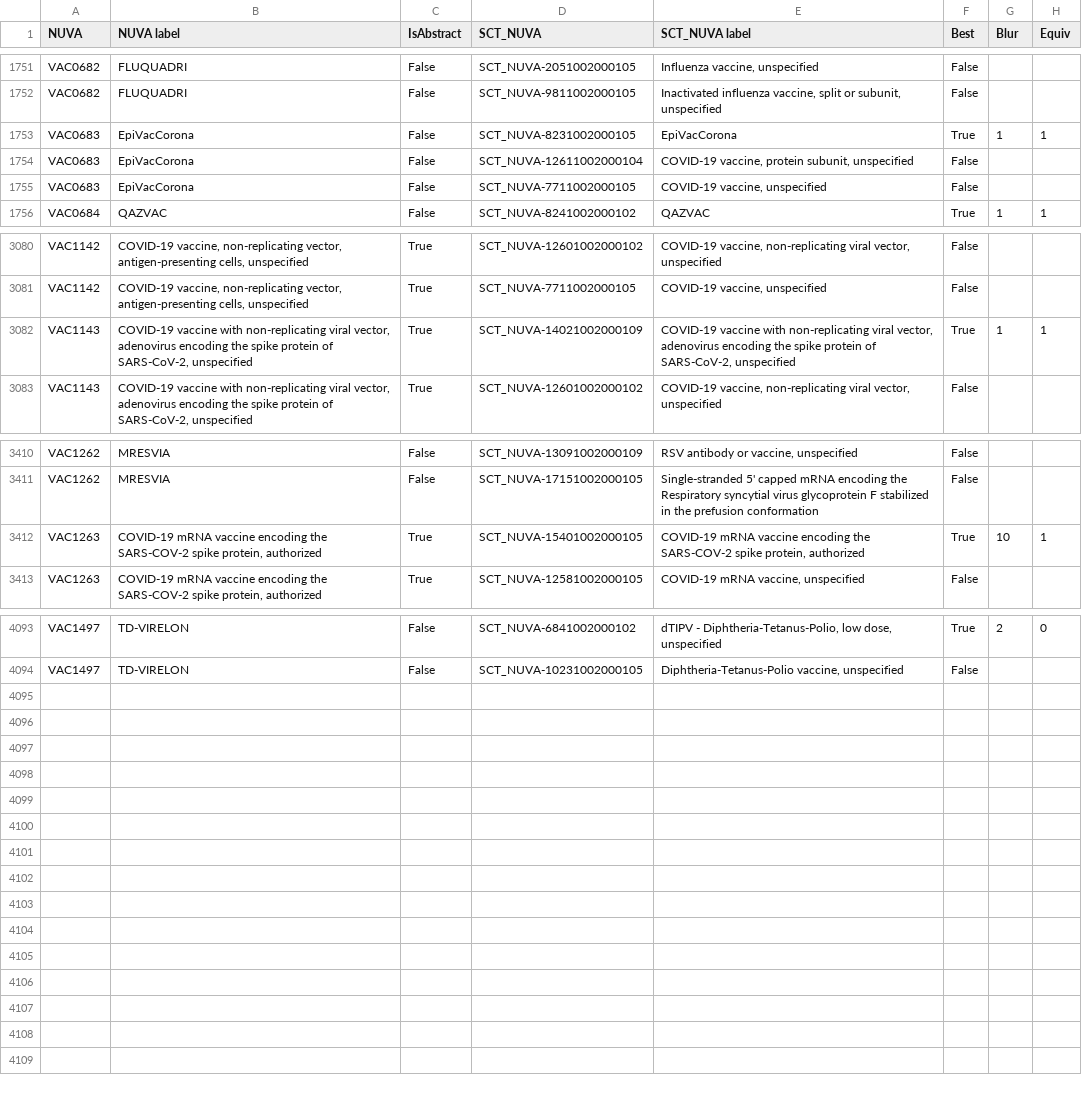
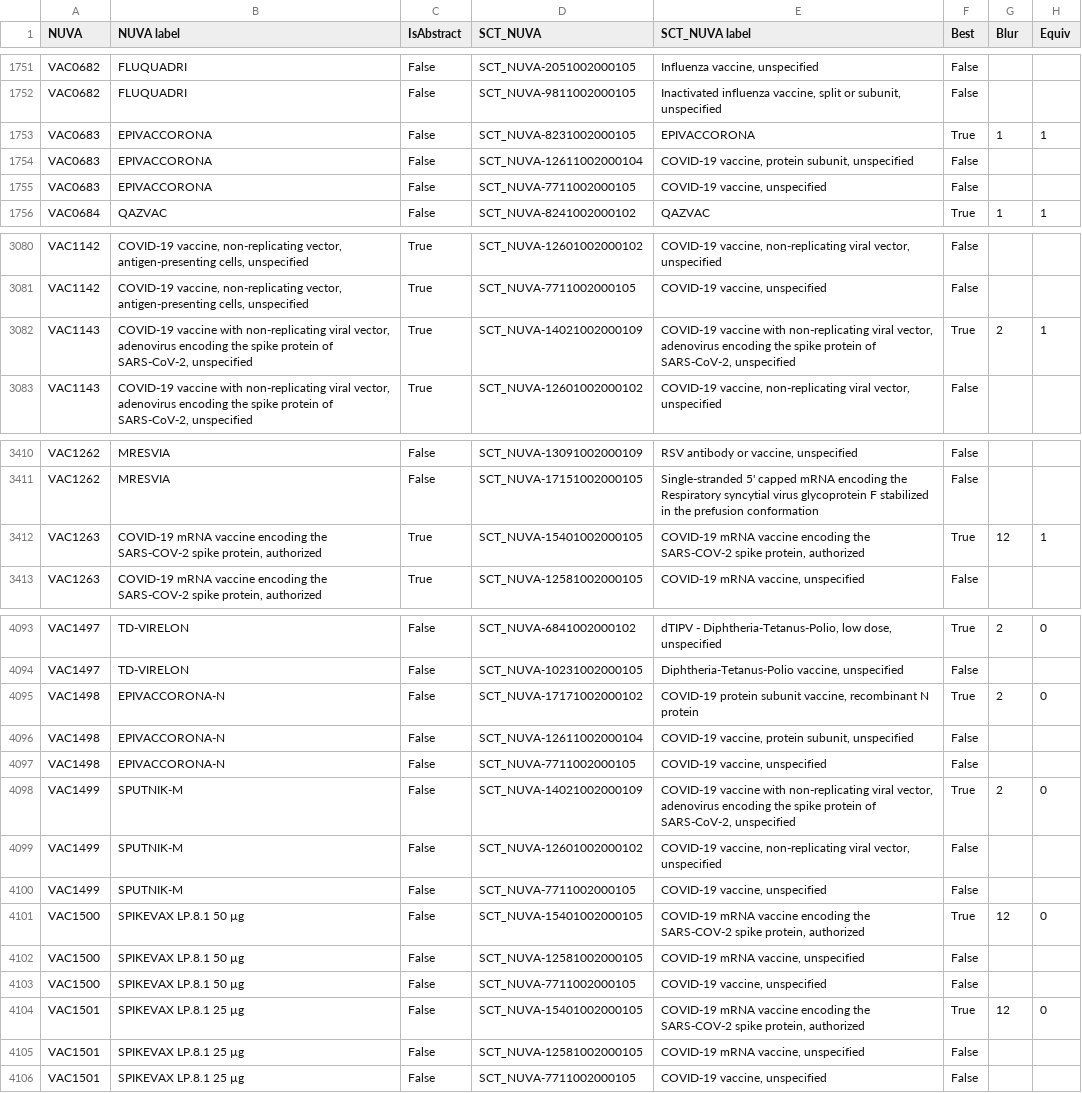
Before and after one commit to IVC-NUVA/NUVA, a CSV file: Release/Alignments/SCT_NUVA/nuva2SCT_NUVA.csv, drawn as a sheet; only a part is shown, gaps mark what is left out; the diff covers the shown part only.

```diff
--- a/Release/Alignments/SCT_NUVA/nuva2SCT_NUVA.csv
+++ b/Release/Alignments/SCT_NUVA/nuva2SCT_NUVA.csv
@@ -1752,5 +1752,5 @@ VAC0682,FLUQUADRI,False,SCT_NUVA-2051002000105,"Influenza vaccine, unspecified",
 VAC0682,FLUQUADRI,False,SCT_NUVA-9811002000105,"Inactivated influenza vaccine, split or subunit, unspecified",False,,
-VAC0683,EpiVacCorona,False,SCT_NUVA-8231002000105,EpiVacCorona,True,1,1
-VAC0683,EpiVacCorona,False,SCT_NUVA-12611002000104,"COVID-19 vaccine, protein subunit, unspecified",False,,
-VAC0683,EpiVacCorona,False,SCT_NUVA-7711002000105,"COVID-19 vaccine, unspecified",False,,
+VAC0683,EPIVACCORONA,False,SCT_NUVA-8231002000105,EPIVACCORONA,True,1,1
+VAC0683,EPIVACCORONA,False,SCT_NUVA-12611002000104,"COVID-19 vaccine, protein subunit, unspecified",False,,
+VAC0683,EPIVACCORONA,False,SCT_NUVA-7711002000105,"COVID-19 vaccine, unspecified",False,,
 VAC0684,QAZVAC,False,SCT_NUVA-8241002000102,QAZVAC,True,1,1
@@ -3081,3 +3081,3 @@ VAC1142,"COVID-19 vaccine, non-replicating vector, antigen-presenting cells, uns
 VAC1142,"COVID-19 vaccine, non-replicating vector, antigen-presenting cells, unspecified",True,SCT_NUVA-7711002000105,"COVID-19 vaccine, unspecified",False,,
-VAC1143,"COVID-19 vaccine with non-replicating viral vector, adenovirus encoding the spike protein of SARS-CoV-2, unspecified",True,SCT_NUVA-14021002000109,"COVID-19 vaccine with non-replicating viral vector, adenovirus encoding the spike protein of SARS-CoV-2, unspecified",True,1,1
+VAC1143,"COVID-19 vaccine with non-replicating viral vector, adenovirus encoding the spike protein of SARS-CoV-2, unspecified",True,SCT_NUVA-14021002000109,"COVID-19 vaccine with non-replicating viral vector, adenovirus encoding the spike protein of SARS-CoV-2, unspecified",True,2,1
 VAC1143,"COVID-19 vaccine with non-replicating viral vector, adenovirus encoding the spike protein of SARS-CoV-2, unspecified",True,SCT_NUVA-12601002000102,"COVID-19 vaccine, non-replicating viral vector, unspecified",False,,
@@ -3411,3 +3411,3 @@ VAC1262,MRESVIA,False,SCT_NUVA-13091002000109,"RSV antibody or vaccine, unspecif
 VAC1262,MRESVIA,False,SCT_NUVA-17151002000105,Single-stranded 5' capped mRNA encoding the Respiratory syncytial virus glycoprotein F stabilized in the prefusion conformation,False,,
-VAC1263,"COVID-19 mRNA vaccine encoding the SARS-COV-2 spike protein, authorized",True,SCT_NUVA-15401002000105,"COVID-19 mRNA vaccine encoding the SARS-COV-2 spike protein, authorized",True,10,1
+VAC1263,"COVID-19 mRNA vaccine encoding the SARS-COV-2 spike protein, authorized",True,SCT_NUVA-15401002000105,"COVID-19 mRNA vaccine encoding the SARS-COV-2 spike protein, authorized",True,12,1
 VAC1263,"COVID-19 mRNA vaccine encoding the SARS-COV-2 spike protein, authorized",True,SCT_NUVA-12581002000105,"COVID-19 mRNA vaccine, unspecified",False,,
@@ -4094 +4094,13 @@ VAC1497,TD-VIRELON,False,SCT_NUVA-6841002000102,"dTIPV - Diphtheria-Tetanus-Poli
 VAC1497,TD-VIRELON,False,SCT_NUVA-10231002000105,"Diphtheria-Tetanus-Polio vaccine, unspecified",False,,
+VAC1498,EPIVACCORONA-N,False,SCT_NUVA-17171002000102,"COVID-19 protein subunit vaccine, recombinant N protein",True,2,0
+VAC1498,EPIVACCORONA-N,False,SCT_NUVA-12611002000104,"COVID-19 vaccine, protein subunit, unspecified",False,,
+VAC1498,EPIVACCORONA-N,False,SCT_NUVA-7711002000105,"COVID-19 vaccine, unspecified",False,,
+VAC1499,SPUTNIK-M,False,SCT_NUVA-14021002000109,"COVID-19 vaccine with non-replicating viral vector, adenovirus encoding the spike protein of SARS-CoV-2, unspecified",True,2,0
+VAC1499,SPUTNIK-M,False,SCT_NUVA-12601002000102,"COVID-19 vaccine, non-replicating viral vector, unspecified",False,,
+VAC1499,SPUTNIK-M,False,SCT_NUVA-7711002000105,"COVID-19 vaccine, unspecified",False,,
+VAC1500,SPIKEVAX LP.8.1 50 µg,False,SCT_NUVA-15401002000105,"COVID-19 mRNA vaccine encoding the SARS-COV-2 spike protein, authorized",True,12,0
+VAC1500,SPIKEVAX LP.8.1 50 µg,False,SCT_NUVA-12581002000105,"COVID-19 mRNA vaccine, unspecified",False,,
+VAC1500,SPIKEVAX LP.8.1 50 µg,False,SCT_NUVA-7711002000105,"COVID-19 vaccine, unspecified",False,,
+VAC1501,SPIKEVAX LP.8.1 25 µg,False,SCT_NUVA-15401002000105,"COVID-19 mRNA vaccine encoding the SARS-COV-2 spike protein, authorized",True,12,0
+VAC1501,SPIKEVAX LP.8.1 25 µg,False,SCT_NUVA-12581002000105,"COVID-19 mRNA vaccine, unspecified",False,,
+VAC1501,SPIKEVAX LP.8.1 25 µg,False,SCT_NUVA-7711002000105,"COVID-19 vaccine, unspecified",False,,
```
Also changed, not shown: 10 edited cells elsewhere in this file, Release/Alignments/CVC/nuva2CVC.csv, Release/Alignments/CVX/nuva2CVX.csv, 57 other files.
